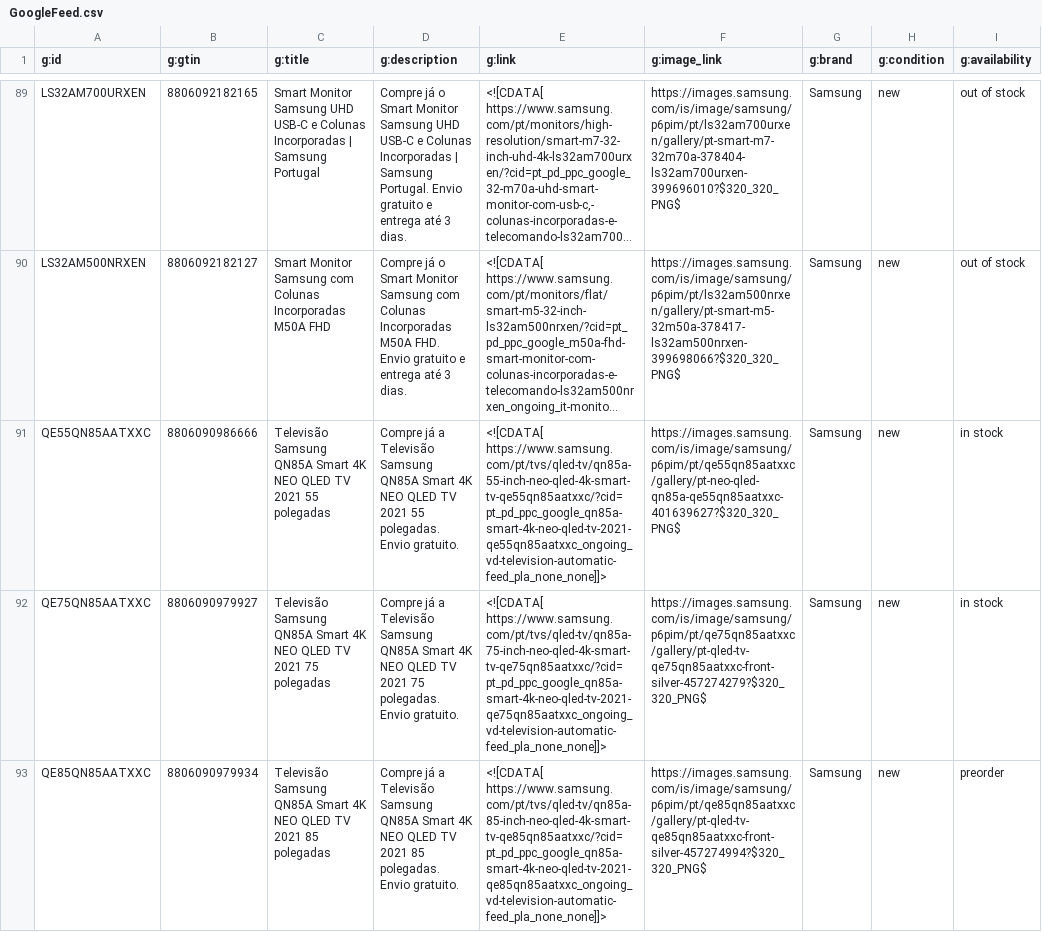
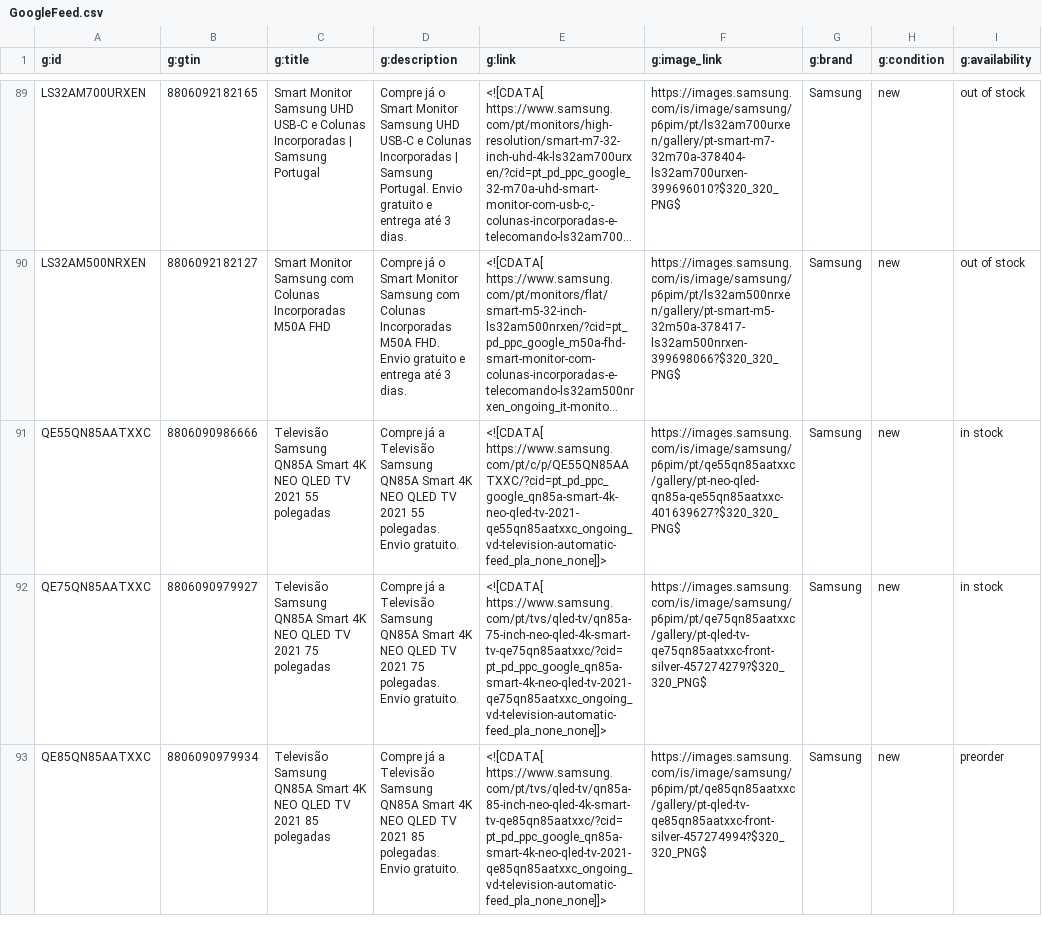
Before and after one commit to GloriaSilva/FEED-CHEIL-DIGITAL, a CSV file: finalfeeds/GoogleFeed.csv, drawn as a sheet; only a part is shown, gaps mark what is left out; long unchanged cells end in …; the diff covers the shown part only; the diff names each change by its address in the sheet, - before the commit and + after, or states it on an @@ line.

```diff
--- a/finalfeeds/GoogleFeed.csv
+++ b/finalfeeds/GoogleFeed.csv
-E91 (g:link): <![CDATA[ https://www.samsung.com/pt/tvs/qled-tv/qn85a-55-inch-neo-qled-4k-smart-tv-qe55qn85aatxxc/?cid=pt_pd_ppc_google_qn85a-smart-4k-neo-qled-tv-2021-qe55qn85aatxxc_ongoing_vd-television-automatic-feed_pla_none_none]]>
+E91 (g:link): <![CDATA[ https://www.samsung.com/pt/c/p/QE55QN85AATXXC/?cid=pt_pd_ppc_google_qn85a-smart-4k-neo-qled-tv-2021-qe55qn85aatxxc_ongoing_vd-television-automatic-feed_pla_none_none]]>
```
Also changed, not shown: 1 edited cell elsewhere in this file, src/dictionaries/url/url_dictionary_pt.csv, 1 other file.
